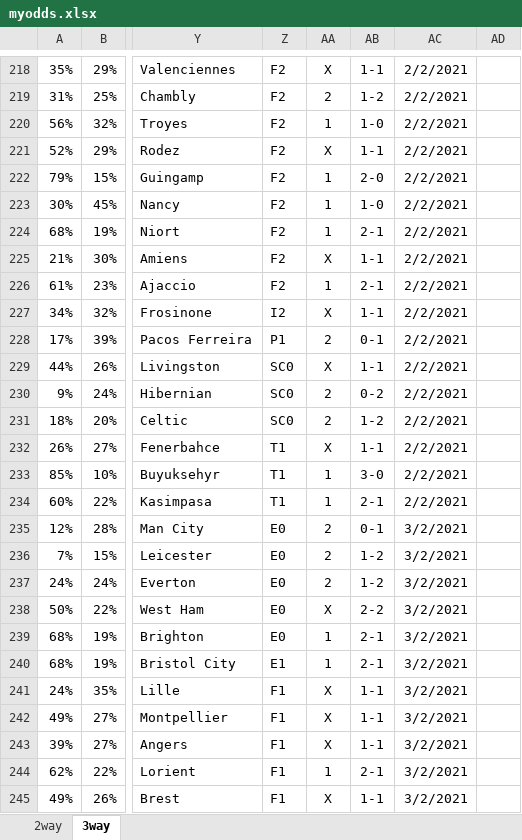
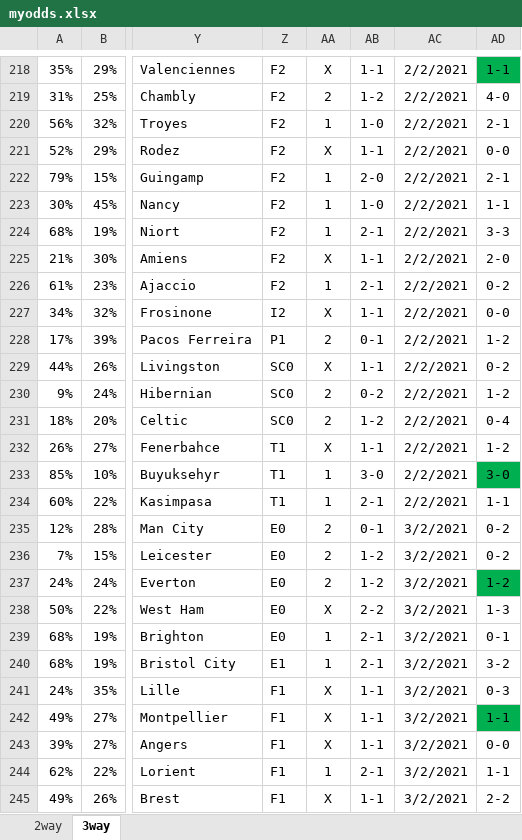
Before and after one commit to gitboyzorro5/FDAS, an Excel workbook: myodds.xlsx, sheet 3way, drawn as a sheet; only a part is shown, gaps mark what is left out; values as stored, in another font and other column widths than the file's, no borders; the diff covers the shown part only; the diff names each change by its address in the sheet, - before the commit and + after, or states it on an @@ line.

```diff
--- a/myodds.xlsx (sheet 3way)
+++ b/myodds.xlsx (sheet 3way)
-AD218: (empty)
+AD218: 1-1
-AD218 fill: none
+AD218 fill: #00B050
-AD219: (empty)
+AD219: 4-0
-AD220: (empty)
+AD220: 2-1
-AD221: (empty)
+AD221: 0-0
-AD222: (empty)
+AD222: 2-1
-AD223: (empty)
+AD223: 1-1
-AD224: (empty)
+AD224: 3-3
-AD225: (empty)
+AD225: 2-0
-AD226: (empty)
+AD226: 0-2
-AD227: (empty)
+AD227: 0-0
-AD228: (empty)
+AD228: 1-2
-AD229: (empty)
+AD229: 0-2
-AD230: (empty)
+AD230: 1-2
-AD231: (empty)
+AD231: 0-4
-AD232: (empty)
+AD232: 1-2
-AD233: (empty)
+AD233: 3-0
-AD233 fill: none
+AD233 fill: #00B050
-AD234: (empty)
+AD234: 1-1
-AD235:AD236: (empty)
+AD235:AD236: 0-2
-AD237: (empty)
+AD237: 1-2
-AD237 fill: none
+AD237 fill: #00B050
-AD238: (empty)
+AD238: 1-3
-AD239: (empty)
+AD239: 0-1
-AD240: (empty)
+AD240: 3-2
-AD241: (empty)
+AD241: 0-3
-AD242: (empty)
+AD242: 1-1
-AD242 fill: none
+AD242 fill: #00B050
-AD243: (empty)
+AD243: 0-0
-AD244: (empty)
+AD244: 1-1
-AD245: (empty)
+AD245: 2-2
```
Also changed, not shown: 50 edited cells and cell formats elsewhere in this sheet, sheet 2way, 1 other file.
